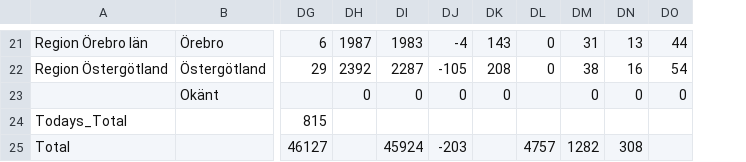
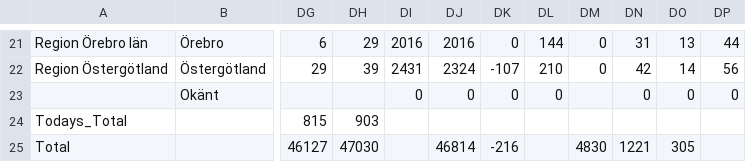
Before and after one commit to elinlutz/gatsby-map, a CSV file: src/data/time_series/time_series_confimed-confirmed.csv, drawn as a sheet; only a part is shown, gaps mark what is left out; removed rows and columns are numbered as before the commit, all else as after; the diff covers the shown part only; the diff names each change by its address in the sheet, - before the commit and + after, or states it on an @@ line.

```diff
--- a/src/data/time_series/time_series_confimed-confirmed.csv
+++ b/src/data/time_series/time_series_confimed-confirmed.csv
-column DH, rows 21-23: 1987 | 2392 | 0
-column DI, rows 21-25: 1983 | 2287 | 0 |  | 45924
+column DH, rows 21-25: 29 | 39 |  | 903 | 47030
+column DI, rows 21-23: 2016 | 2431 | 0
+column DJ, rows 21-25: 2016 | 2324 | 0 |  | 46814
-DK21: -4
+DK21: 0
-DL21: 143
+DL21: 144
-DK22: -105
+DK22: -107
-DL22: 208
+DL22: 210
-DN22: 38
+DN22: 42
-DO22: 16
+DO22: 14
-DP22: 54
+DP22: 56
-DK25: -203
+DK25: -216
-DM25: 4757
+DM25: 4830
-DN25: 1282
+DN25: 1221
-DO25: 308
+DO25: 305
```
Also changed, not shown: 56 edited cells elsewhere in this file, src/data/World.csv, src/data/time_series/time_series_deaths-deaths.csv, 3 other files.
